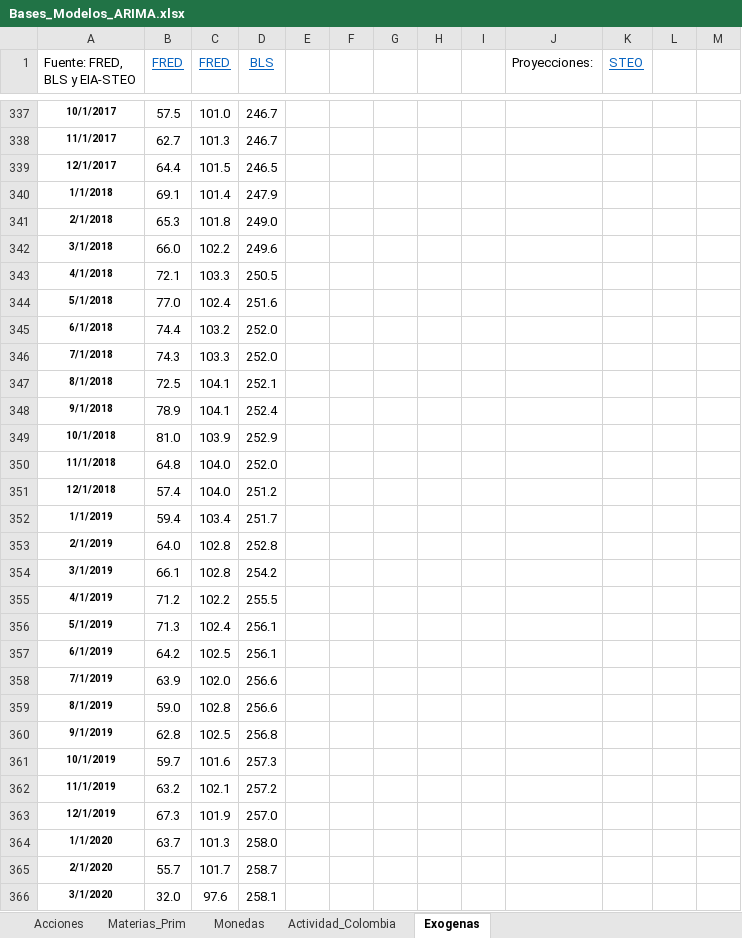
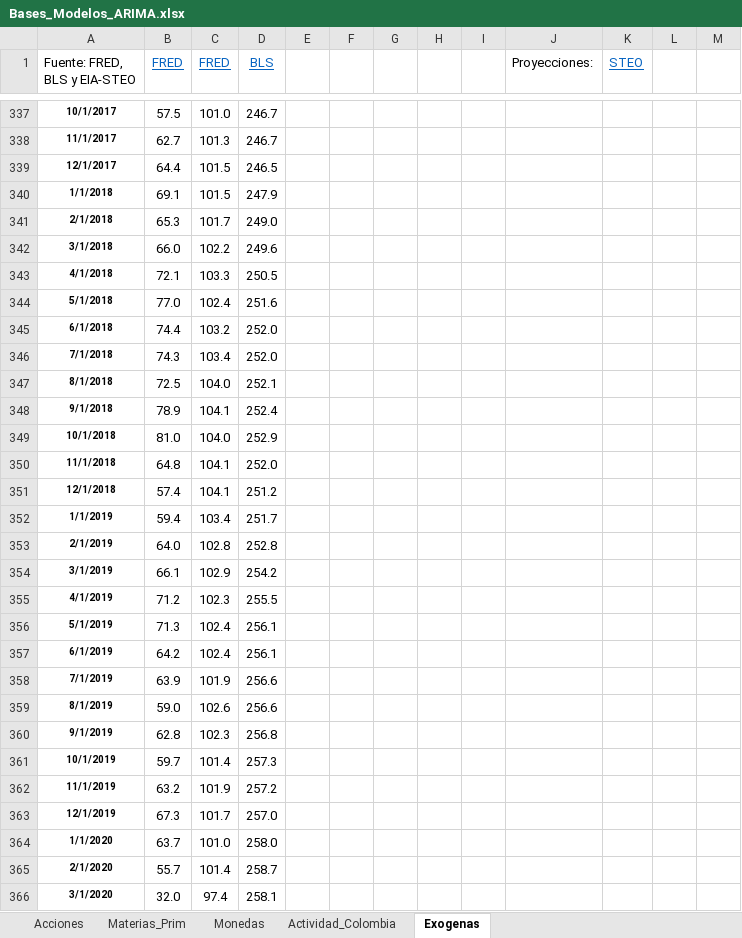
Before and after one commit to Argo-Econ/Modelos_ARIMAX, an Excel workbook: Datos_ent/Bases_Modelos_ARIMA.xlsx, sheet Exogenas, drawn as a sheet; only a part is shown, gaps mark what is left out; values as stored, in another font and other column widths than the file's, no borders; the diff covers the shown part only; the diff names each change by its address in the sheet, - before the commit and + after, or states it on an @@ line.

```diff
--- a/Datos_ent/Bases_Modelos_ARIMA.xlsx (sheet Exogenas)
+++ b/Datos_ent/Bases_Modelos_ARIMA.xlsx (sheet Exogenas)
-C340 (FRED): 101.4
+C340 (FRED): 101.5
-C341 (FRED): 101.8
+C341 (FRED): 101.7
-C346 (FRED): 103.3
+C346 (FRED): 103.4
-C347 (FRED): 104.1
+C347 (FRED): 104.0
-C349 (FRED): 103.9
+C349 (FRED): 104.0
-C350:C351 (FRED): 104.0
+C350:C351 (FRED): 104.1
-C354 (FRED): 102.8
+C354 (FRED): 102.9
-C355 (FRED): 102.2
+C355 (FRED): 102.3
-C357 (FRED): 102.5
+C357 (FRED): 102.4
-C358 (FRED): 102.0
+C358 (FRED): 101.9
-C359 (FRED): 102.8
+C359 (FRED): 102.6
-C360 (FRED): 102.5
+C360 (FRED): 102.3
-C361 (FRED): 101.6
+C361 (FRED): 101.4
-C362 (FRED): 102.1
+C362 (FRED): 101.9
-C363 (FRED): 101.9
+C363 (FRED): 101.7
-C364 (FRED): 101.3
+C364 (FRED): 101.0
-C365 (FRED): 101.7
+C365 (FRED): 101.4
-C366 (FRED): 97.6
+C366 (FRED): 97.4
```
Also changed, not shown: 209 edited cells and cell formats elsewhere in this sheet, sheet Actividad_Colombia, sheet Materias_Prim, sheet Monedas, sheet Acciones, formulas that keep their value, 1 other file.
